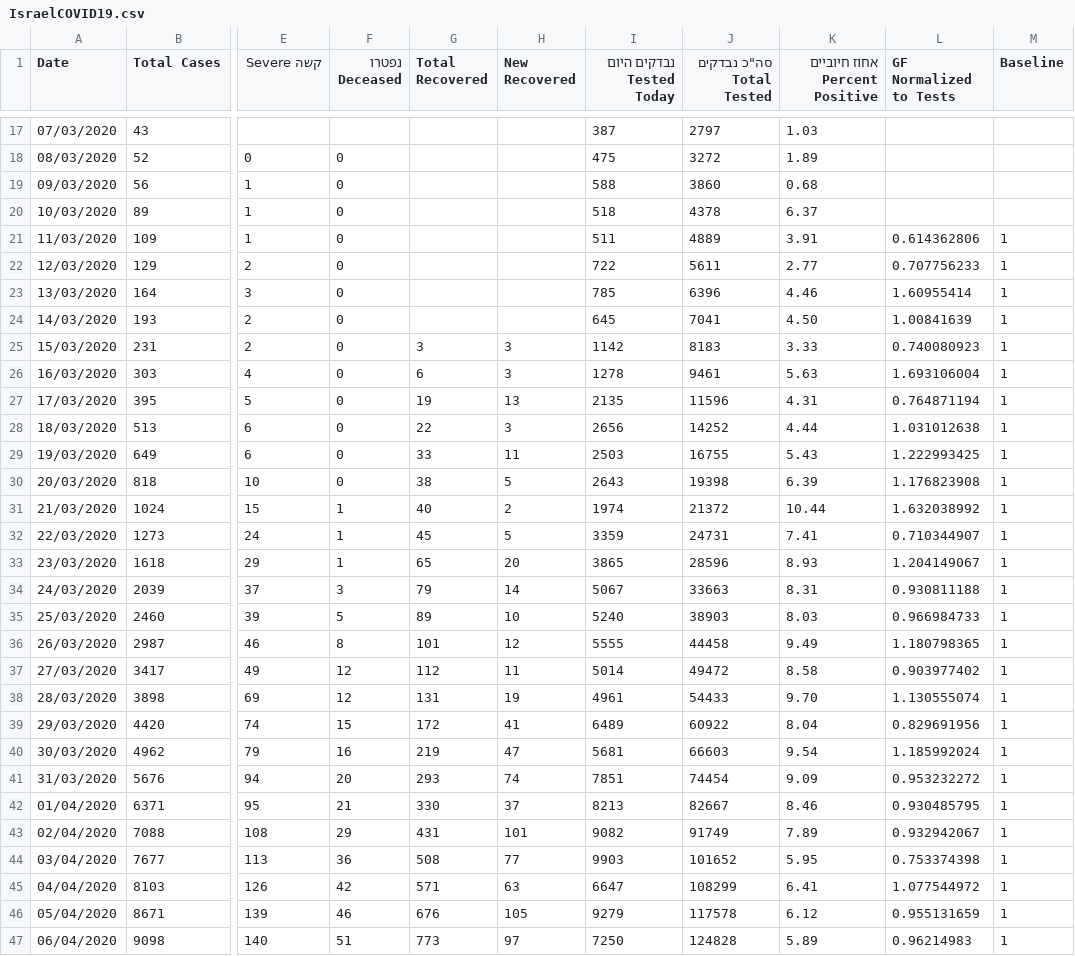
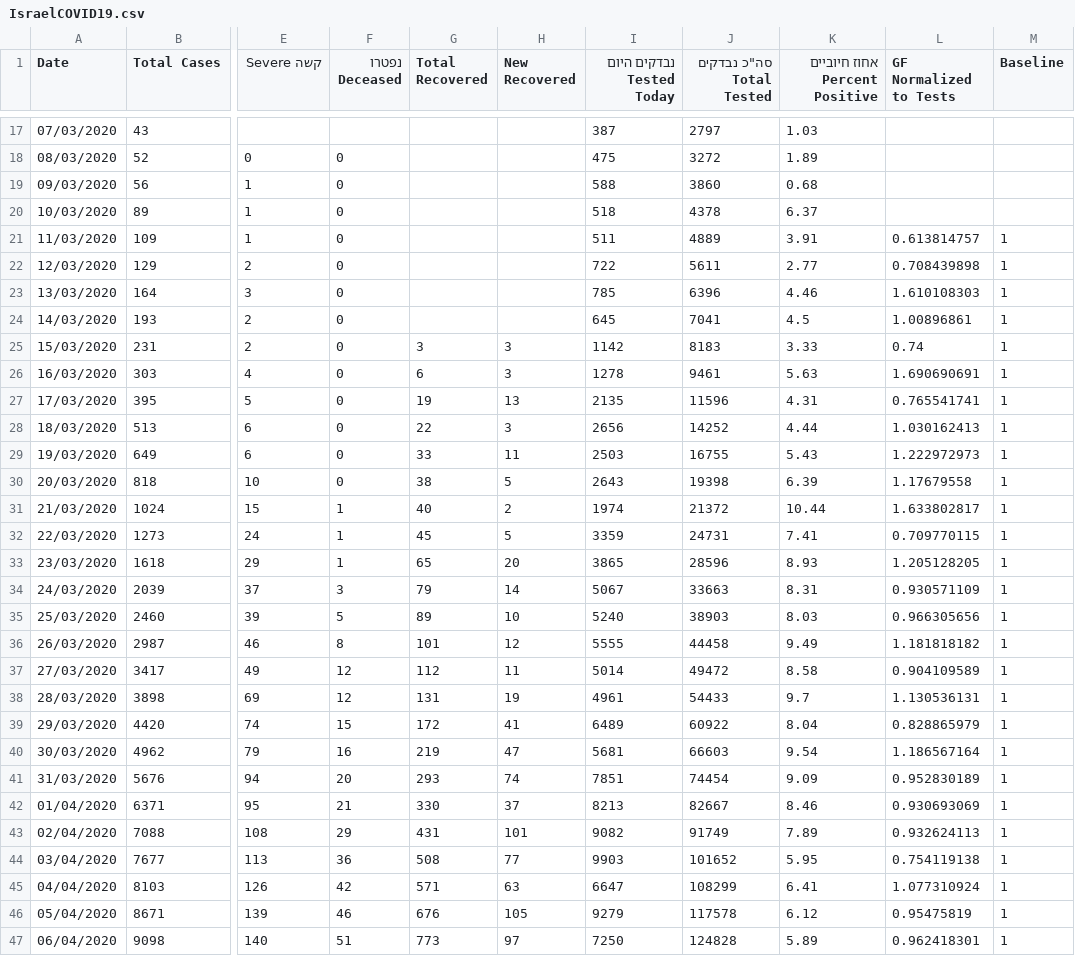
Before and after one commit to idandrd/israel-covid19-data, a CSV file: IsraelCOVID19.csv, drawn as a sheet; only a part is shown, gaps mark what is left out; the diff covers the shown part only; the diff names each change by its address in the sheet, - before the commit and + after, or states it on an @@ line.

Commit message:
Update IsraelCOVID19.csv

```diff
--- a/IsraelCOVID19.csv
+++ b/IsraelCOVID19.csv
-L21 (GF Normalized to Tests): 0.614362806
+L21 (GF Normalized to Tests): 0.613814757
-L22 (GF Normalized to Tests): 0.707756233
+L22 (GF Normalized to Tests): 0.708439898
-L23 (GF Normalized to Tests): 1.60955414
+L23 (GF Normalized to Tests): 1.610108303
-K24 (אחוז חיוביים Percent Positive): 4.50
+K24 (אחוז חיוביים Percent Positive): 4.5
-L24 (GF Normalized to Tests): 1.00841639
+L24 (GF Normalized to Tests): 1.00896861
-L25 (GF Normalized to Tests): 0.740080923
+L25 (GF Normalized to Tests): 0.74
-L26 (GF Normalized to Tests): 1.693106004
+L26 (GF Normalized to Tests): 1.690690691
-L27 (GF Normalized to Tests): 0.764871194
+L27 (GF Normalized to Tests): 0.765541741
-L28 (GF Normalized to Tests): 1.031012638
+L28 (GF Normalized to Tests): 1.030162413
-L29 (GF Normalized to Tests): 1.222993425
+L29 (GF Normalized to Tests): 1.222972973
-L30 (GF Normalized to Tests): 1.176823908
+L30 (GF Normalized to Tests): 1.17679558
-L31 (GF Normalized to Tests): 1.632038992
+L31 (GF Normalized to Tests): 1.633802817
-L32 (GF Normalized to Tests): 0.710344907
+L32 (GF Normalized to Tests): 0.709770115
-L33 (GF Normalized to Tests): 1.204149067
+L33 (GF Normalized to Tests): 1.205128205
-L34 (GF Normalized to Tests): 0.930811188
+L34 (GF Normalized to Tests): 0.930571109
-L35 (GF Normalized to Tests): 0.966984733
+L35 (GF Normalized to Tests): 0.966305656
-L36 (GF Normalized to Tests): 1.180798365
+L36 (GF Normalized to Tests): 1.181818182
-L37 (GF Normalized to Tests): 0.903977402
+L37 (GF Normalized to Tests): 0.904109589
-K38 (אחוז חיוביים Percent Positive): 9.70
+K38 (אחוז חיוביים Percent Positive): 9.7
-L38 (GF Normalized to Tests): 1.130555074
+L38 (GF Normalized to Tests): 1.130536131
-L39 (GF Normalized to Tests): 0.829691956
+L39 (GF Normalized to Tests): 0.828865979
-L40 (GF Normalized to Tests): 1.185992024
+L40 (GF Normalized to Tests): 1.186567164
-L41 (GF Normalized to Tests): 0.953232272
+L41 (GF Normalized to Tests): 0.952830189
-L42 (GF Normalized to Tests): 0.930485795
+L42 (GF Normalized to Tests): 0.930693069
-L43 (GF Normalized to Tests): 0.932942067
+L43 (GF Normalized to Tests): 0.932624113
-L44 (GF Normalized to Tests): 0.753374398
+L44 (GF Normalized to Tests): 0.754119138
-L45 (GF Normalized to Tests): 1.077544972
+L45 (GF Normalized to Tests): 1.077310924
-L46 (GF Normalized to Tests): 0.955131659
+L46 (GF Normalized to Tests): 0.95475819
-L47 (GF Normalized to Tests): 0.96214983
+L47 (GF Normalized to Tests): 0.962418301
```
Also changed, not shown: 23 edited cells elsewhere in this file.
